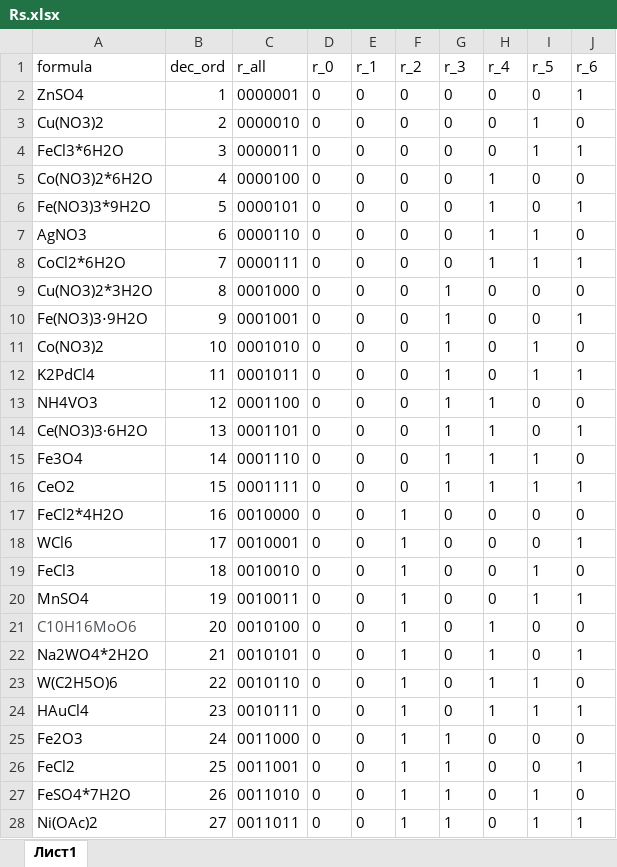
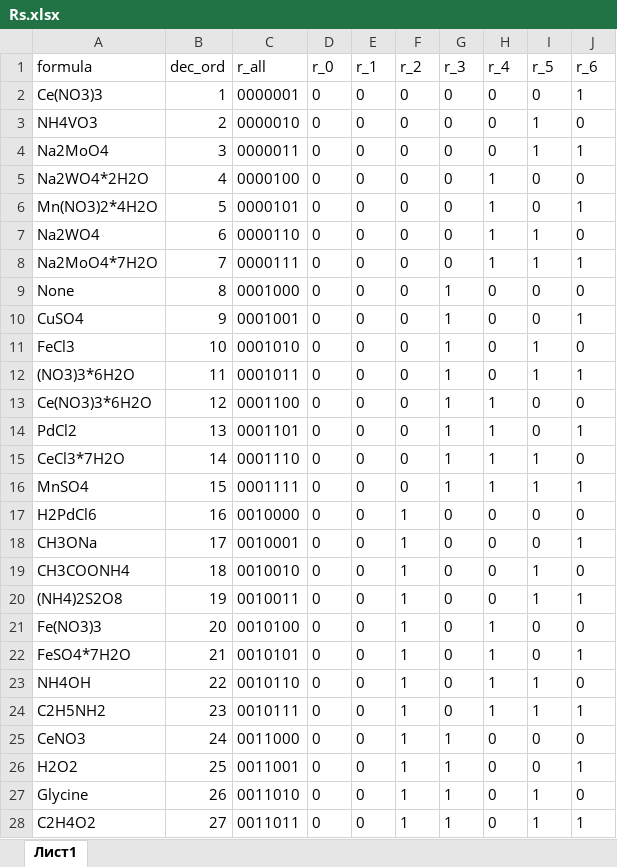
Before and after one commit to basil-77/nanozymes_synthesis, an Excel workbook: Rs.xlsx, sheet Лист1, drawn as a sheet; only a part is shown; values as stored, in another font and other column widths than the file's, no borders; the diff covers the shown part only; the diff names each change by its address in the sheet, - before the commit and + after, or states it on an @@ line.

```diff
--- a/Rs.xlsx (sheet Лист1)
+++ b/Rs.xlsx (sheet Лист1)
-A2 (formula): ZnSO4
+A2 (formula): Ce(NO3)3
-A3 (formula): Cu(NO3)2
+A3 (formula): NH4VO3
-A4 (formula): FeCl3*6H2O
+A4 (formula): Na2MoO4
-A5 (formula): Co(NO3)2*6H2O
+A5 (formula): Na2WO4*2H2O
-A6 (formula): Fe(NO3)3*9H2O
+A6 (formula): Mn(NO3)2*4H2O
-A7 (formula): AgNO3
+A7 (formula): Na2WO4
-A8 (formula): CoCl2*6H2O
+A8 (formula): Na2MoO4*7H2O
-A9 (formula): Cu(NO3)2*3H2O
+A9 (formula): None
-A10 (formula): Fe(NO3)3⋅9H2O
+A10 (formula): CuSO4
-A11 (formula): Co(NO3)2
+A11 (formula): FeCl3
-A12 (formula): K2PdCl4
+A12 (formula): (NO3)3*6H2O
-A13 (formula): NH4VO3
+A13 (formula): Ce(NO3)3*6H2O
-A14 (formula): Ce(NO3)3·6H2O
+A14 (formula): PdCl2
-A15 (formula): Fe3O4
+A15 (formula): CeCl3*7H2O
-A16 (formula): CeO2
+A16 (formula): MnSO4
-A17 (formula): FeCl2*4H2O
+A17 (formula): H2PdCl6
-A18 (formula): WCl6
+A18 (formula): CH3ONa
-A19 (formula): FeCl3
+A19 (formula): CH3COONH4
-A20 (formula): MnSO4
+A20 (formula): (NH4)2S2O8
-A21 (formula): C10H16MoO6
+A21 (formula): Fe(NO3)3
-A21 text colour: #4D5156
+A21 text colour: black
-A22 (formula): Na2WO4*2H2O
+A22 (formula): FeSO4*7H2O
-A23 (formula): W(C2H5O)6
+A23 (formula): NH4OH
-A24 (formula): HAuCl4
+A24 (formula): C2H5NH2
-A25 (formula): Fe2O3
+A25 (formula): CeNO3
-A26 (formula): FeCl2
+A26 (formula): H2O2
-A27 (formula): FeSO4*7H2O
+A27 (formula): Glycine
-A28 (formula): Ni(OAc)2
+A28 (formula): C2H4O2
```
Also changed, not shown: other rows of this sheet, nanozymes_add.xlsx, 4 other files.
